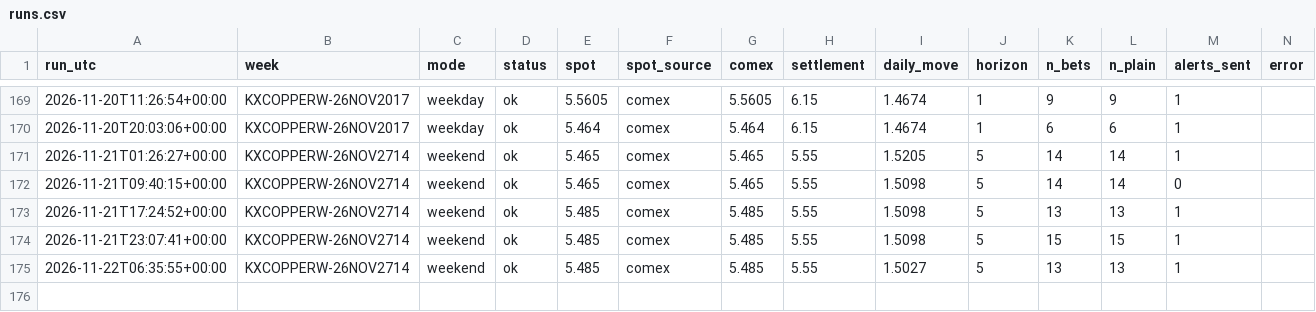
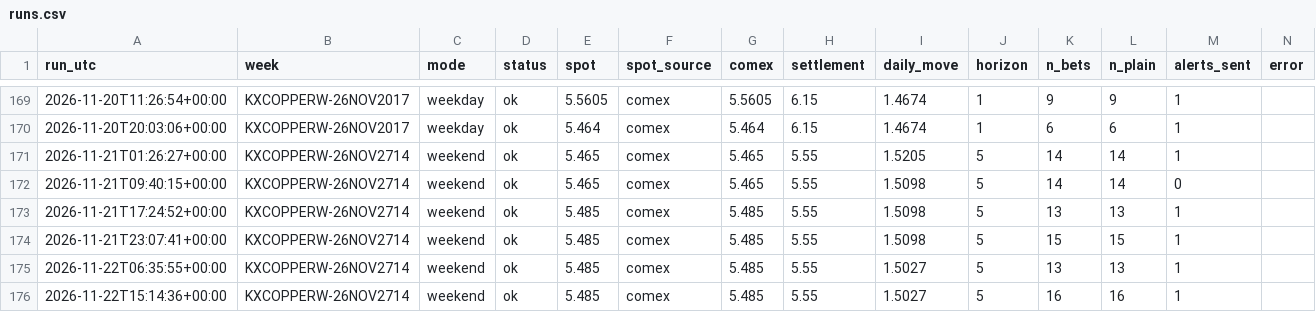
Before and after one commit to dusterjr/copper-scanner, a CSV file: data/log/runs.csv, drawn as a sheet; only a part is shown, gaps mark what is left out; the diff names each change by its address in the sheet, - before the commit and + after, or states it on an @@ line.

```diff
--- a/data/log/runs.csv
+++ b/data/log/runs.csv
+row 176: 2026-11-22T15:14:36+00:00 | KXCOPPERW-26NOV2714 | weekend | ok | 5.485 | comex | 5.485 | 5.55 | 1.5027 | 5 | 16 | 16 | 1
```
Also changed, not shown: data/log/KXCOPPERW-26NOV2714.csv, 2 other files.
